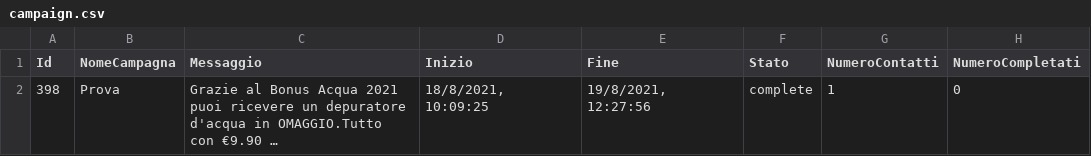
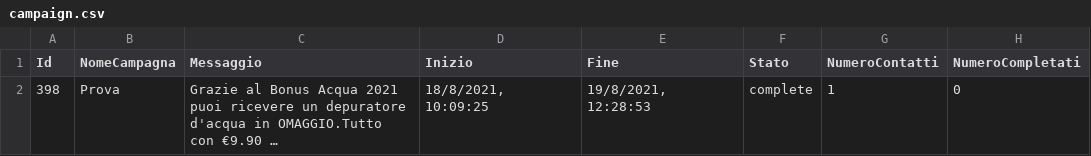
Before and after one commit to giovannitorsello/BroadcastMessageAdvertising, a CSV file: cache/campaign.csv, drawn as a sheet; long unchanged cells end in …; the diff names each change by its address in the sheet, - before the commit and + after, or states it on an @@ line.

```diff
--- a/cache/campaign.csv
+++ b/cache/campaign.csv
-E2 (Fine): 19/8/2021, 12:27:56
+E2 (Fine): 19/8/2021, 12:28:53
```
Also changed, not shown: 2 other files.
